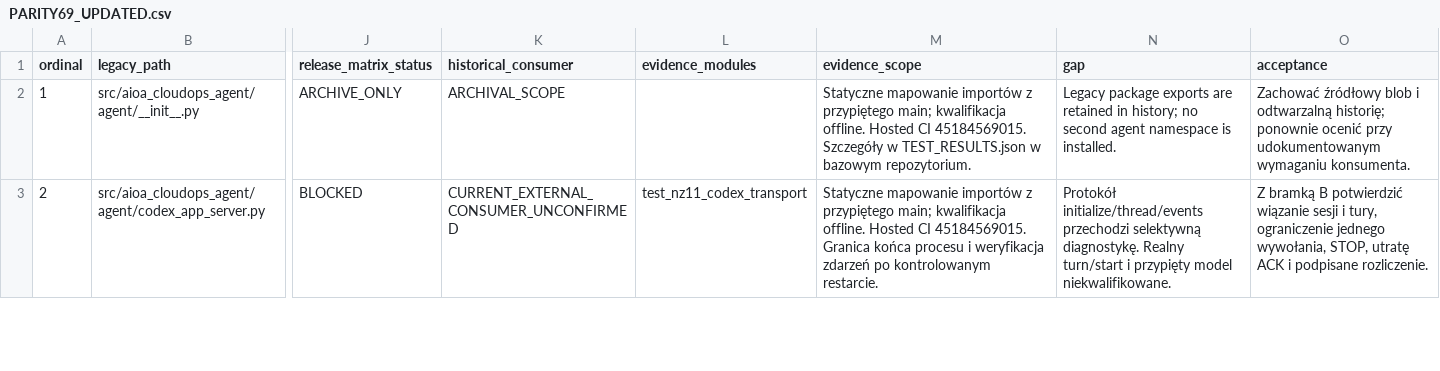
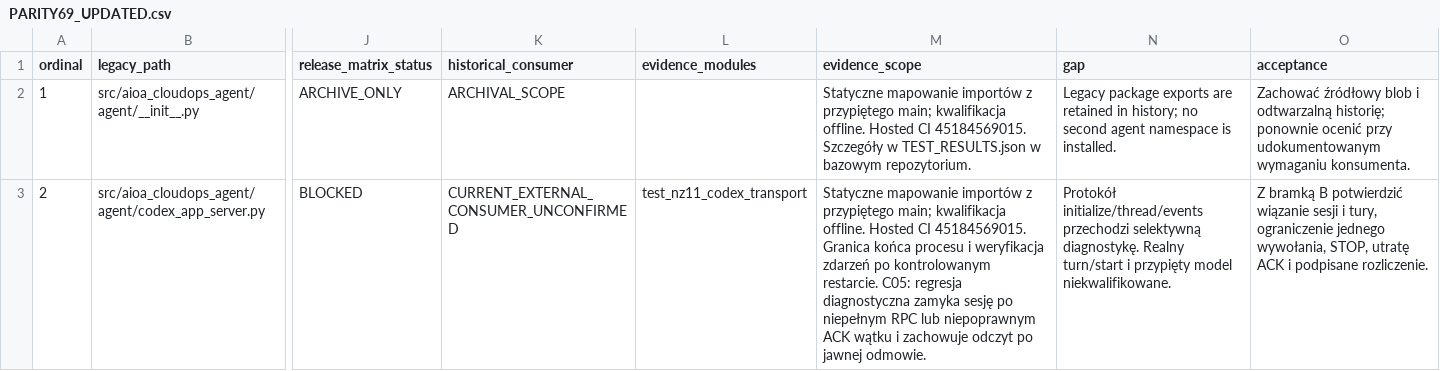
Before and after one commit to luciferprosun/AIOA-spArkHAT, a CSV file: docs/unification/cloud-consolidation/PARITY69_UPDATED.csv, drawn as a sheet; only a part is shown, gaps mark what is left out; the diff covers the shown part only; the diff names each change by its address in the sheet, - before the commit and + after, or states it on an @@ line.

Commit message:
Bind Cloud 05 regression scope to source provenance

```diff
--- a/docs/unification/cloud-consolidation/PARITY69_UPDATED.csv
+++ b/docs/unification/cloud-consolidation/PARITY69_UPDATED.csv
-M3 (evidence_scope): …kontrolowanym restarcie.
+M3 (evidence_scope): …kontrolowanym restarcie. C05: regresja diagnostyczna zamyka sesję po niepełnym RPC lub niepoprawnym ACK wątku i zachowuje odczyt po jawnej odmowie.
```
Also changed, not shown: 3 edited cells elsewhere in this file, docs/unification/NZ12_69_MODULE_INVENTORY.csv, 2 other files.
